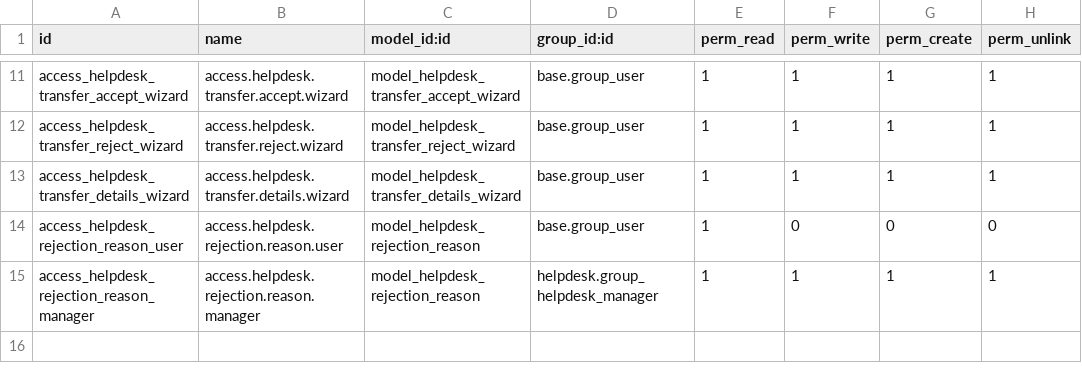
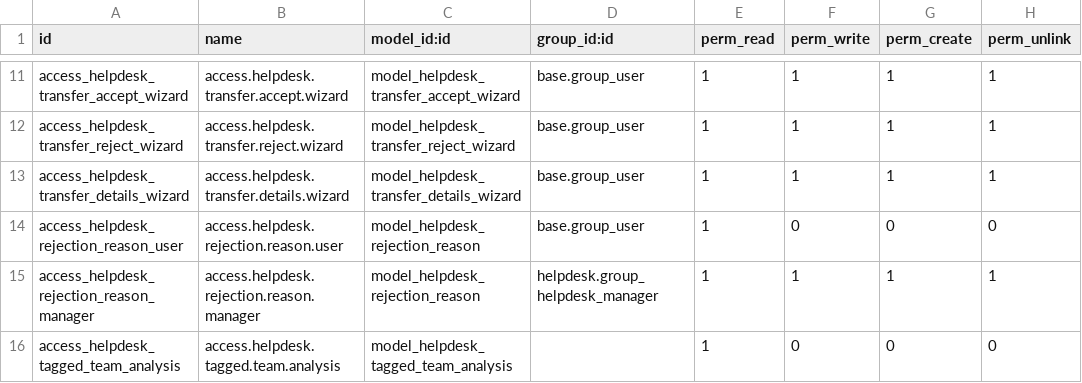
Before and after one commit to halidi-hamidu/webcooperationltd, a CSV file: custom-addons/enhanced_helpdesk/security/ir.model.access.csv, drawn as a sheet; only a part is shown, gaps mark what is left out.

Commit message:
Add Tagged Team Analysis feature with views, model, and access rights

```diff
--- a/custom-addons/enhanced_helpdesk/security/ir.model.access.csv
+++ b/custom-addons/enhanced_helpdesk/security/ir.model.access.csv
@@ -15 +15,2 @@ access_helpdesk_rejection_reason_user,access.helpdesk.rejection.reason.user,mode
 access_helpdesk_rejection_reason_manager,access.helpdesk.rejection.reason.manager,model_helpdesk_rejection_reason,helpdesk.group_helpdesk_manager,1,1,1,1
+access_helpdesk_tagged_team_analysis,access.helpdesk.tagged.team.analysis,model_helpdesk_tagged_team_analysis,,1,0,0,0
```
Also changed, not shown: 5 other files.
